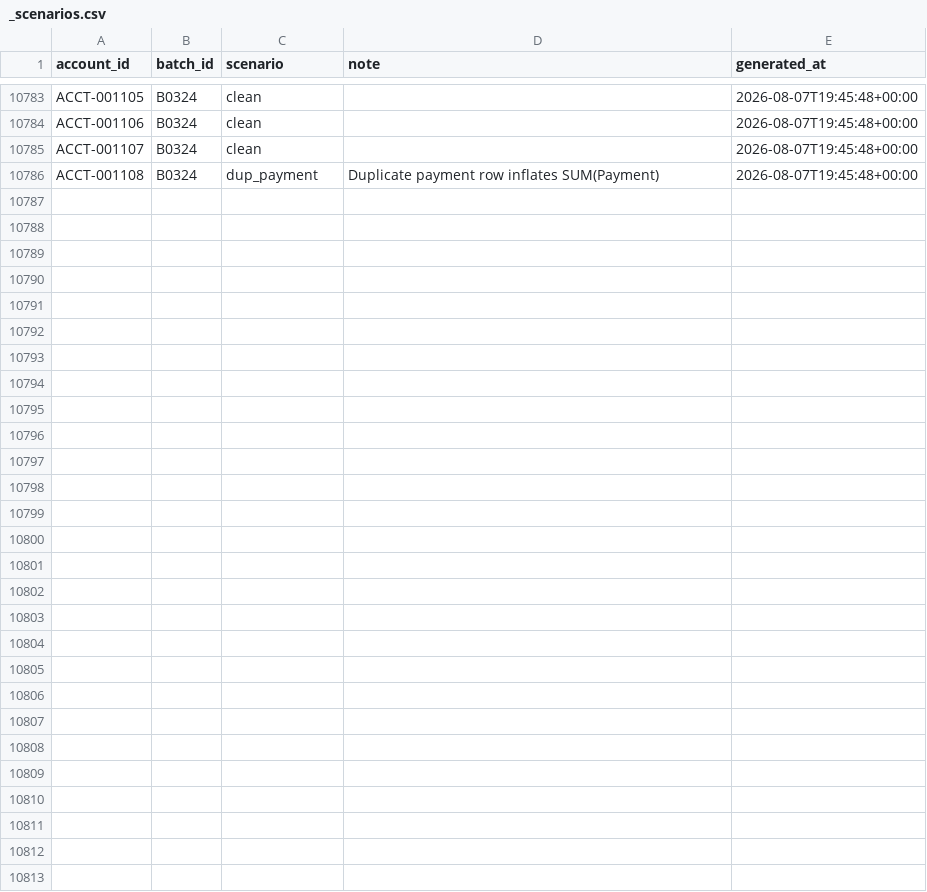
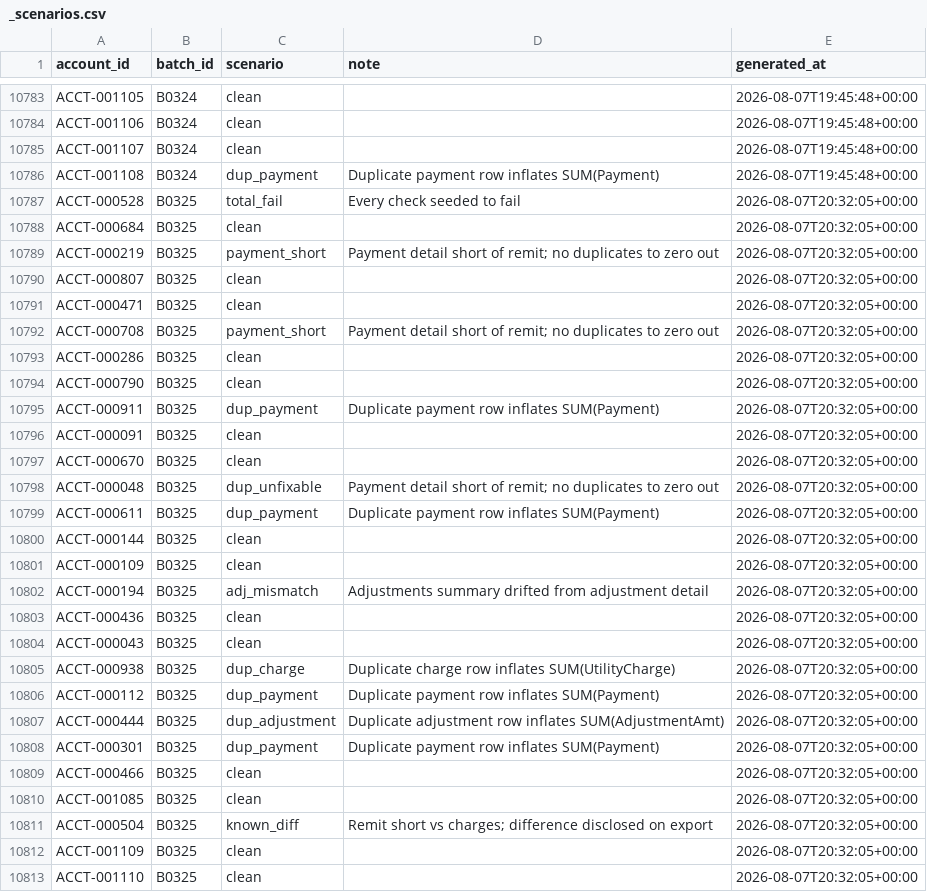
Before and after one commit to jelendu/remit-reconciliation-engine, a CSV file: data_gen/output/_scenarios.csv, drawn as a sheet; only a part is shown, gaps mark what is left out.

```diff
--- a/data_gen/output/_scenarios.csv
+++ b/data_gen/output/_scenarios.csv
@@ -10786 +10786,28 @@ ACCT-001107,B0324,clean,,2026-08-07T19:45:48+00:00
 ACCT-001108,B0324,dup_payment,Duplicate payment row inflates SUM(Payment),2026-08-07T19:45:48+00:00
+ACCT-000528,B0325,total_fail,Every check seeded to fail,2026-08-07T20:32:05+00:00
+ACCT-000684,B0325,clean,,2026-08-07T20:32:05+00:00
+ACCT-000219,B0325,payment_short,Payment detail short of remit; no duplicates to zero out,2026-08-07T20:32:05+00:00
+ACCT-000807,B0325,clean,,2026-08-07T20:32:05+00:00
+ACCT-000471,B0325,clean,,2026-08-07T20:32:05+00:00
+ACCT-000708,B0325,payment_short,Payment detail short of remit; no duplicates to zero out,2026-08-07T20:32:05+00:00
+ACCT-000286,B0325,clean,,2026-08-07T20:32:05+00:00
+ACCT-000790,B0325,clean,,2026-08-07T20:32:05+00:00
+ACCT-000911,B0325,dup_payment,Duplicate payment row inflates SUM(Payment),2026-08-07T20:32:05+00:00
+ACCT-000091,B0325,clean,,2026-08-07T20:32:05+00:00
+ACCT-000670,B0325,clean,,2026-08-07T20:32:05+00:00
+ACCT-000048,B0325,dup_unfixable,Payment detail short of remit; no duplicates to zero out,2026-08-07T20:32:05+00:00
+ACCT-000611,B0325,dup_payment,Duplicate payment row inflates SUM(Payment),2026-08-07T20:32:05+00:00
+ACCT-000144,B0325,clean,,2026-08-07T20:32:05+00:00
+ACCT-000109,B0325,clean,,2026-08-07T20:32:05+00:00
+ACCT-000194,B0325,adj_mismatch,Adjustments summary drifted from adjustment detail,2026-08-07T20:32:05+00:00
+ACCT-000436,B0325,clean,,2026-08-07T20:32:05+00:00
+ACCT-000043,B0325,clean,,2026-08-07T20:32:05+00:00
+ACCT-000938,B0325,dup_charge,Duplicate charge row inflates SUM(UtilityCharge),2026-08-07T20:32:05+00:00
+ACCT-000112,B0325,dup_payment,Duplicate payment row inflates SUM(Payment),2026-08-07T20:32:05+00:00
+ACCT-000444,B0325,dup_adjustment,Duplicate adjustment row inflates SUM(AdjustmentAmt),2026-08-07T20:32:05+00:00
+ACCT-000301,B0325,dup_payment,Duplicate payment row inflates SUM(Payment),2026-08-07T20:32:05+00:00
+ACCT-000466,B0325,clean,,2026-08-07T20:32:05+00:00
+ACCT-001085,B0325,clean,,2026-08-07T20:32:05+00:00
+ACCT-000504,B0325,known_diff,Remit short vs charges; difference disclosed on export,2026-08-07T20:32:05+00:00
+ACCT-001109,B0325,clean,,2026-08-07T20:32:05+00:00
+ACCT-001110,B0325,clean,,2026-08-07T20:32:05+00:00
```
Also changed, not shown: data_gen/output/adjustment_amts.csv, data_gen/output/adjustments.csv, 17 other files.
